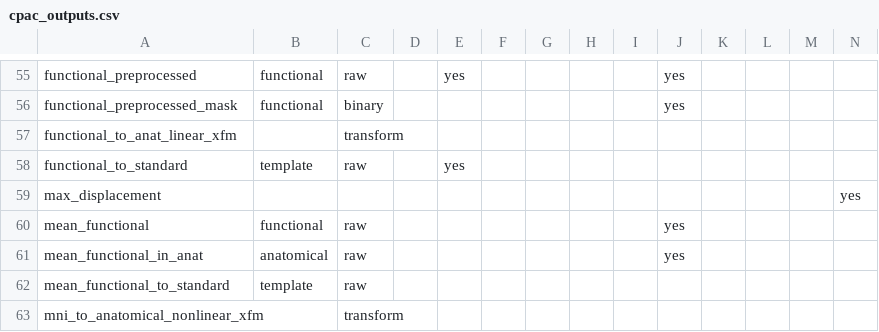
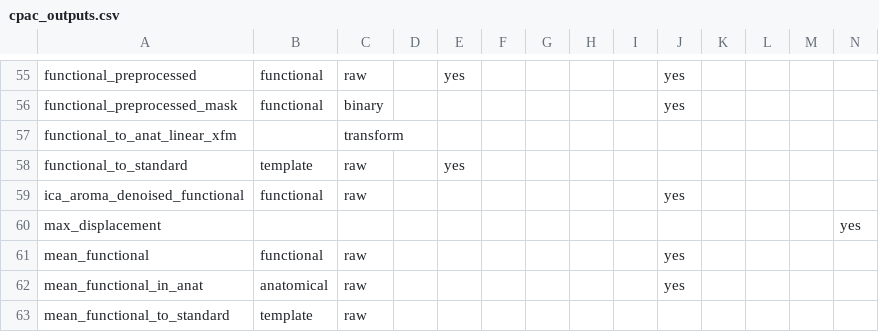
Before and after one commit to FCP-INDI/C-PAC, a CSV file: CPAC/resources/cpac_outputs.csv, drawn as a sheet; only a part is shown, gaps mark what is left out; the shorter side is filled out with more unchanged rows; rows hold the shown columns only; the diff names each change by its address in the sheet, - before the commit and + after, or states it on an @@ line.

Commit message:
Changed some of the connections to facilitate inverse warp for ANTS pipelines running ICA AROMA denoising.

```diff
--- a/CPAC/resources/cpac_outputs.csv
+++ b/CPAC/resources/cpac_outputs.csv
+row 59: ica_aroma_denoised_functional | functional | raw |  |  |  |  |  |  | yes
```
Also changed, not shown: 5 other files.
